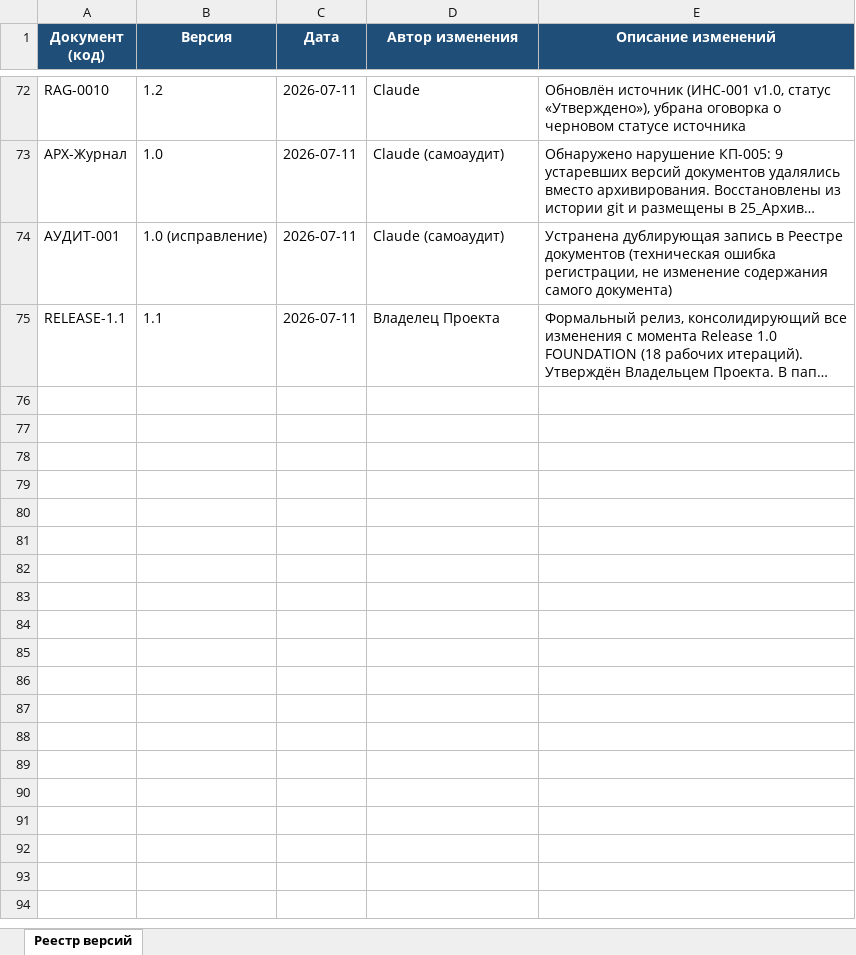
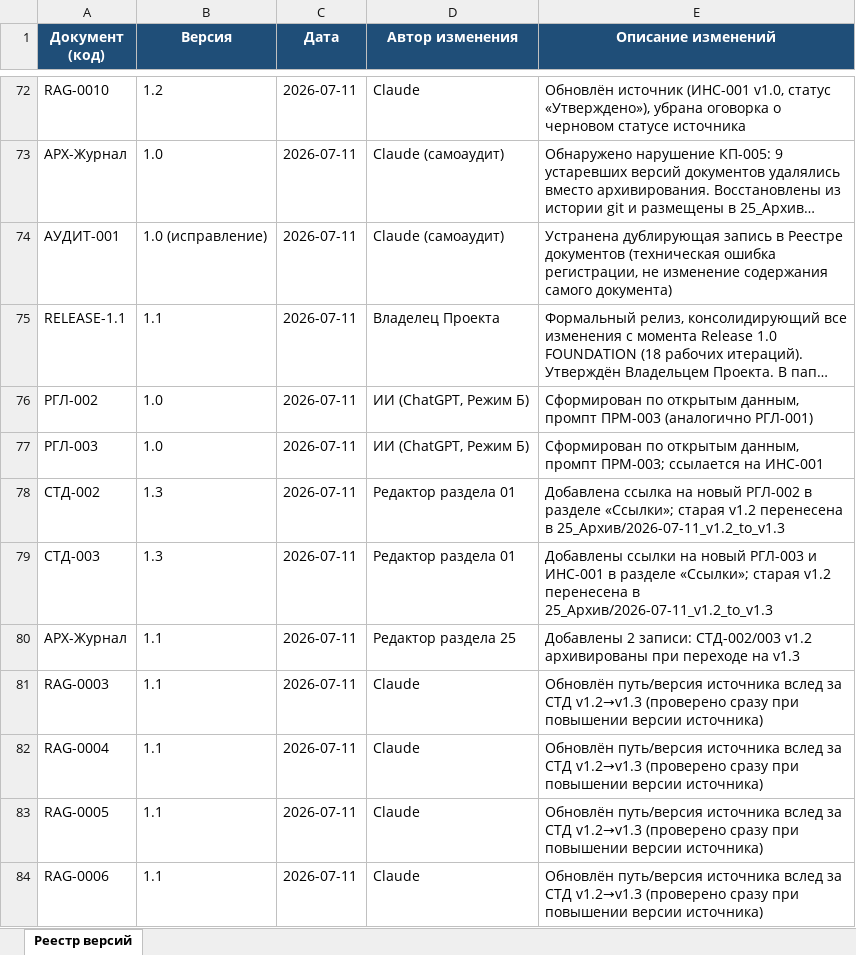
Before and after one commit to andrey52bs-dotcom/KnowledgeFactory_-_Foundation_v1.0, an Excel workbook: 00_Проект/02_Реестр/Реестр_версий.xlsx, sheet Реестр версий, drawn as a sheet; only a part is shown, gaps mark what is left out; long unchanged cells end in …; values as stored, in another font and other column widths than the file's, no borders; charts and pictures not drawn; the diff names each change by its address in the sheet, - before the commit and + after, or states it on an @@ line.

Commit message:
РГЛ-002/003 добавлены; исправлены 4 RAG-ссылки; устранён дублирующий блок в CHANGELOG

```diff
--- a/00_Проект/02_Реестр/Реестр_версий.xlsx (sheet Реестр версий)
+++ b/00_Проект/02_Реестр/Реестр_версий.xlsx (sheet Реестр версий)
+row 76: РГЛ-002 | 1.0 | 2026-07-11 | ИИ (ChatGPT, Режим Б) | Сформирован по открытым данным, промпт ПРМ-003 (аналогично РГЛ-001)
+row 77: РГЛ-003 | 1.0 | 2026-07-11 | ИИ (ChatGPT, Режим Б) | Сформирован по открытым данным, промпт ПРМ-003; ссылается на ИНС-001
+row 78: СТД-002 | 1.3 | 2026-07-11 | Редактор раздела 01 | Добавлена ссылка на новый РГЛ-002 в разделе «Ссылки»; старая v1.2 перенесена в 25_Архив/2026-07-11_v1.2_to_v1.3
+row 79: СТД-003 | 1.3 | 2026-07-11 | Редактор раздела 01 | Добавлены ссылки на новый РГЛ-003 и ИНС-001 в разделе «Ссылки»; старая v1.2 перенесена в 25_Архив/2026-07-11_v1.2_to_v1.3
+row 80: АРХ-Журнал | 1.1 | 2026-07-11 | Редактор раздела 25 | Добавлены 2 записи: СТД-002/003 v1.2 архивированы при переходе на v1.3
+row 81: RAG-0003 | 1.1 | 2026-07-11 | Claude | Обновлён путь/версия источника вслед за СТД v1.2→v1.3 (проверено сразу при повышении версии источника)
+row 82: RAG-0004 | 1.1 | 2026-07-11 | Claude | Обновлён путь/версия источника вслед за СТД v1.2→v1.3 (проверено сразу при повышении версии источника)
+row 83: RAG-0005 | 1.1 | 2026-07-11 | Claude | Обновлён путь/версия источника вслед за СТД v1.2→v1.3 (проверено сразу при повышении версии источника)
+row 84: RAG-0006 | 1.1 | 2026-07-11 | Claude | Обновлён путь/версия источника вслед за СТД v1.2→v1.3 (проверено сразу при повышении версии источника)
```
Also changed, not shown: 00_Проект/02_Реестр/Реестр_документов.xlsx, 00_Проект/MANIFEST.xlsx, 13 other files.
